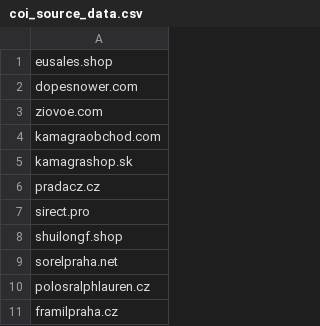
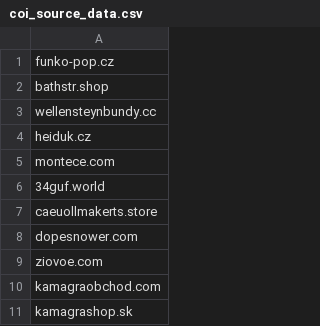
Before and after one commit to oubrecht-com/coi-adblock-list, a CSV file: coi_source_data.csv, drawn as a sheet; only a part is shown; the shorter side is filled out with more unchanged rows.

Commit message:
Automated update

```diff
--- a/coi_source_data.csv
+++ b/coi_source_data.csv
@@ -1,2 +1,8 @@
-eusales.shop
+funko-pop.cz
+bathstr.shop
+wellensteynbundy.cc
+heiduk.cz
+montece.com
+34guf.world
+caeuollmakerts.store
 dopesnower.com
```
